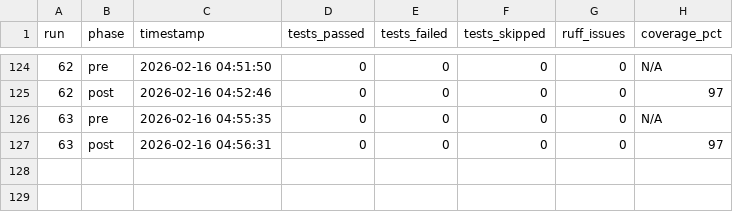
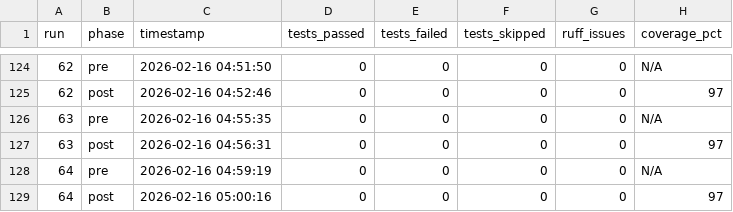
Before and after one commit to cloudQuant/fincore, a CSV file: logs/codex/health_history.csv, drawn as a sheet; only a part is shown, gaps mark what is left out.

Commit message:
auto(0037): night runner cycle #64 — 2026-02-16 05:02:49

```diff
--- a/logs/codex/health_history.csv
+++ b/logs/codex/health_history.csv
@@ -127 +127,3 @@ run,phase,timestamp,tests_passed,tests_failed,tests_skipped,ruff_issues,coverage
 63,post,2026-02-16 04:56:31,0,0,0,0,97
+64,pre,2026-02-16 04:59:19,0,0,0,0,N/A
+64,post,2026-02-16 05:00:16,0,0,0,0,97
```
